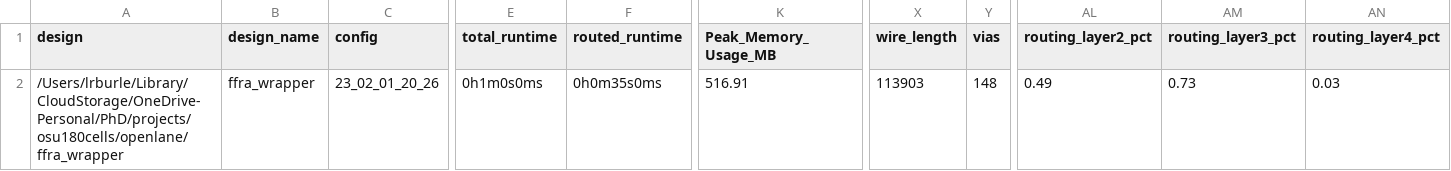
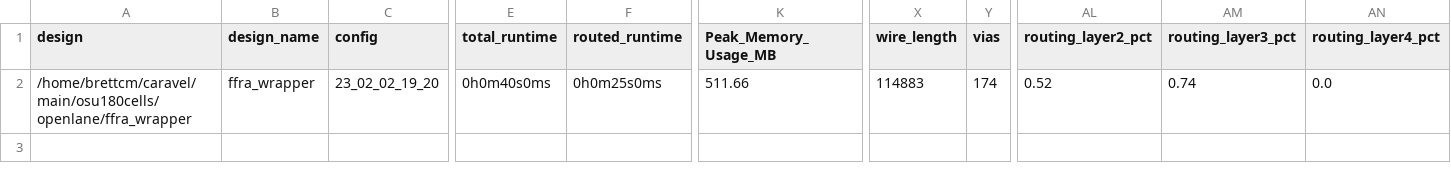
Before and after one commit to BrettMathis/osu180cells, a CSV file: signoff/ffra_wrapper/metrics.csv, drawn as a sheet; only a part is shown, gaps mark what is left out; the diff names each change by its address in the sheet, - before the commit and + after, or states it on an @@ line.

Commit message:
Mods to lshift to meet drc/ffra_wrap finishes flow

```diff
--- a/signoff/ffra_wrapper/metrics.csv
+++ b/signoff/ffra_wrapper/metrics.csv
-A2 (design): /Users/lrburle/Library/CloudStorage/OneDrive-Personal/PhD/projects/osu180cells/openlane/ffra_wrapper
+A2 (design): /home/brettcm/caravel/main/osu180cells/openlane/ffra_wrapper
-C2 (config): 23_02_01_20_26
+C2 (config): 23_02_02_19_20
-E2 (total_runtime): 0h1m0s0ms
+E2 (total_runtime): 0h0m40s0ms
-F2 (routed_runtime): 0h0m35s0ms
+F2 (routed_runtime): 0h0m25s0ms
-K2 (Peak_Memory_Usage_MB): 516.91
+K2 (Peak_Memory_Usage_MB): 511.66
-X2 (wire_length): 113903
+X2 (wire_length): 114883
-Y2 (vias): 148
+Y2 (vias): 174
-AL2 (routing_layer2_pct): 0.49
+AL2 (routing_layer2_pct): 0.52
-AM2 (routing_layer3_pct): 0.73
+AM2 (routing_layer3_pct): 0.74
-AN2 (routing_layer4_pct): 0.03
+AN2 (routing_layer4_pct): 0.0
```
Also changed, not shown: signoff/adder/metrics.csv, signoff/ffra/metrics.csv, 35 other files.
